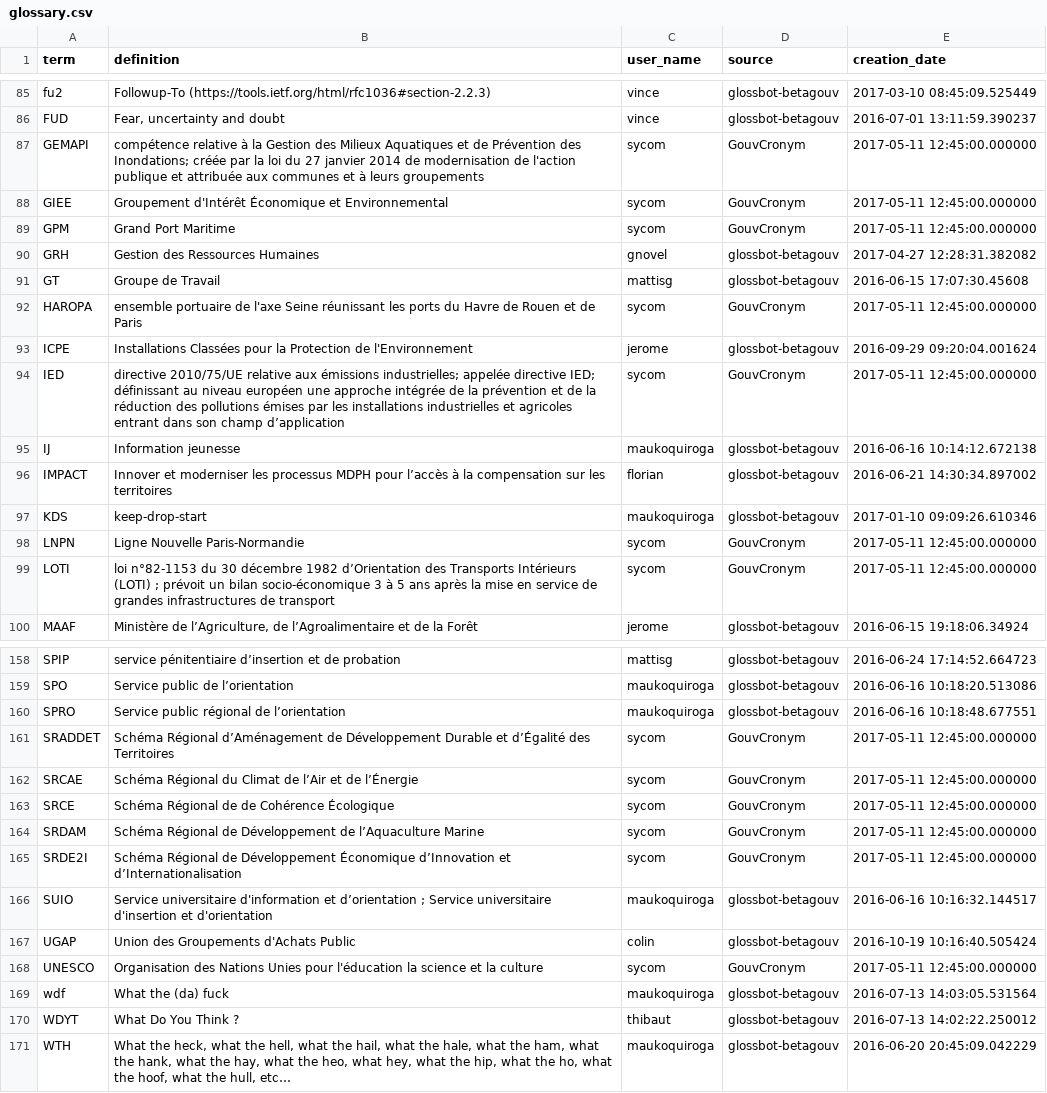
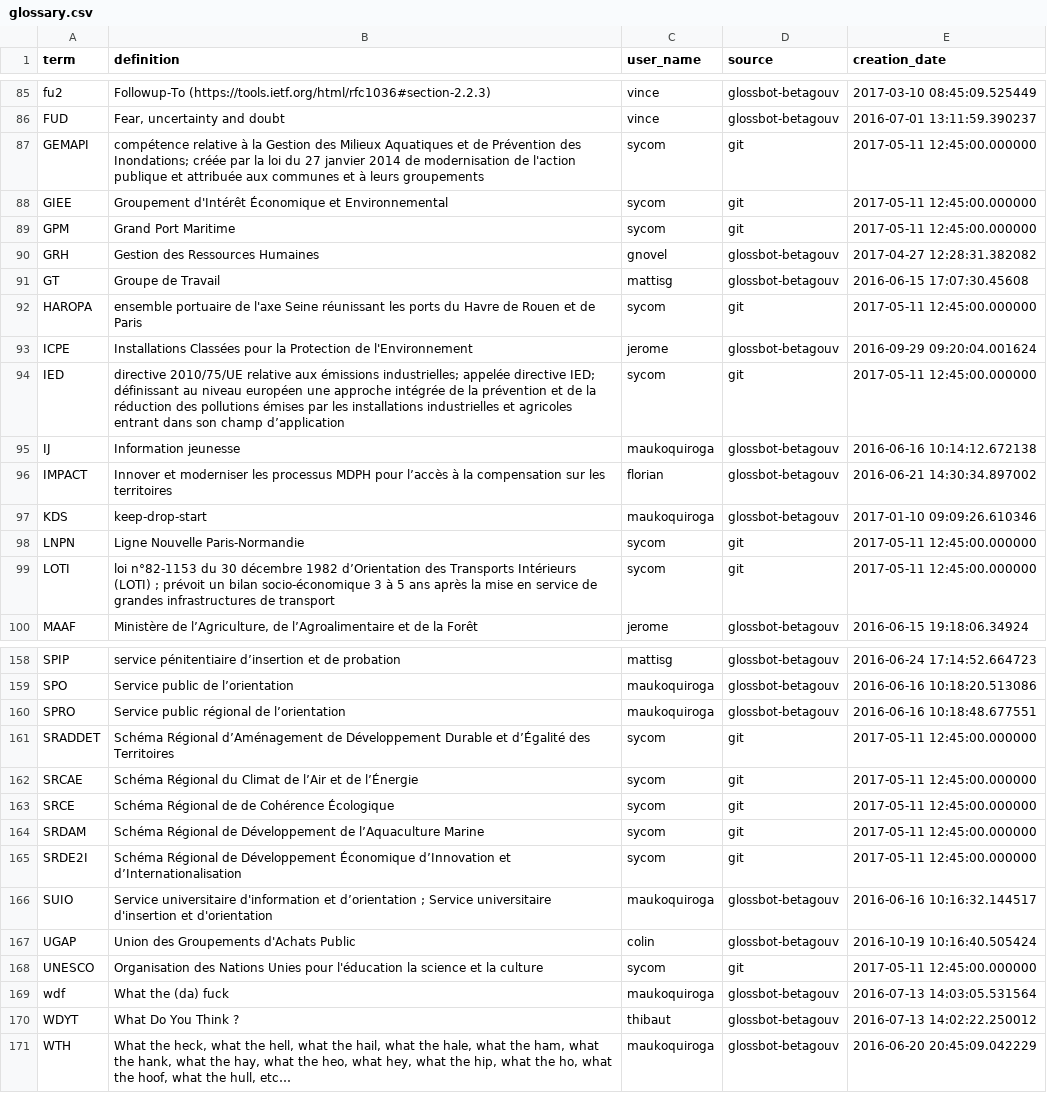
Before and after one commit to michelbl/RCAUAF, a CSV file: glossary.csv, drawn as a sheet; only a part is shown, gaps mark what is left out; the diff covers the shown part only.

Commit message:
Change l'origine des contributions GouvCronym

```diff
--- a/glossary.csv
+++ b/glossary.csv
@@ -86,10 +86,10 @@
 "FUD","Fear, uncertainty and doubt","vince","glossbot-betagouv","2016-07-01 13:11:59.390237"
-"GEMAPI","compétence relative à la Gestion des Milieux Aquatiques et de Prévention des Inondations; créée par la loi du 27 janvier 2014 de modernisation de l'action publique et attribuée aux communes et à leurs groupements","sycom","GouvCronym","2017-05-11 12:45:00.000000"
-"GIEE","Groupement d'Intérêt Économique et Environnemental","sycom","GouvCronym","2017-05-11 12:45:00.000000"
-"GPM","Grand Port Maritime","sycom","GouvCronym","2017-05-11 12:45:00.000000"
+"GEMAPI","compétence relative à la Gestion des Milieux Aquatiques et de Prévention des Inondations; créée par la loi du 27 janvier 2014 de modernisation de l'action publique et attribuée aux communes et à leurs groupements","sycom","git","2017-05-11 12:45:00.000000"
+"GIEE","Groupement d'Intérêt Économique et Environnemental","sycom","git","2017-05-11 12:45:00.000000"
+"GPM","Grand Port Maritime","sycom","git","2017-05-11 12:45:00.000000"
 "GRH","Gestion des Ressources Humaines","gnovel","glossbot-betagouv","2017-04-27 12:28:31.382082"
 "GT","Groupe de Travail","mattisg","glossbot-betagouv","2016-06-15 17:07:30.45608"
-"HAROPA","ensemble portuaire de l'axe Seine réunissant les ports du Havre de Rouen et de Paris","sycom","GouvCronym","2017-05-11 12:45:00.000000"
+"HAROPA","ensemble portuaire de l'axe Seine réunissant les ports du Havre de Rouen et de Paris","sycom","git","2017-05-11 12:45:00.000000"
 "ICPE","Installations Classées pour la Protection de l'Environnement","jerome","glossbot-betagouv","2016-09-29 09:20:04.001624"
-"IED","directive 2010/75/UE relative aux émissions industrielles; appelée directive IED; définissant au niveau européen une approche intégrée de la prévention et de la réduction des pollutions émises par les installations industrielles et agricoles entrant dans son champ d’application","sycom","GouvCronym","2017-05-11 12:45:00.000000"
+"IED","directive 2010/75/UE relative aux émissions industrielles; appelée directive IED; définissant au niveau européen une approche intégrée de la prévention et de la réduction des pollutions émises par les installations industrielles et agricoles entrant dans son champ d’application","sycom","git","2017-05-11 12:45:00.000000"
 "IJ","Information jeunesse","maukoquiroga","glossbot-betagouv","2016-06-16 10:14:12.672138"
@@ -97,4 +97,4 @@
 "KDS","keep-drop-start","maukoquiroga","glossbot-betagouv","2017-01-10 09:09:26.610346"
-"LNPN","Ligne Nouvelle Paris-Normandie","sycom","GouvCronym","2017-05-11 12:45:00.000000"
-"LOTI","loi n°82-1153 du 30 décembre 1982 d’Orientation des Transports Intérieurs (LOTI) ; prévoit un bilan socio-économique 3 à 5 ans après la mise en service de grandes infrastructures de transport","sycom","GouvCronym","2017-05-11 12:45:00.000000"
+"LNPN","Ligne Nouvelle Paris-Normandie","sycom","git","2017-05-11 12:45:00.000000"
+"LOTI","loi n°82-1153 du 30 décembre 1982 d’Orientation des Transports Intérieurs (LOTI) ; prévoit un bilan socio-économique 3 à 5 ans après la mise en service de grandes infrastructures de transport","sycom","git","2017-05-11 12:45:00.000000"
 "MAAF","Ministère de l’Agriculture, de l’Agroalimentaire et de la Forêt","jerome","glossbot-betagouv","2016-06-15 19:18:06.34924"
@@ -160,10 +160,10 @@
 "SPRO","Service public régional de l’orientation","maukoquiroga","glossbot-betagouv","2016-06-16 10:18:48.677551"
-"SRADDET","Schéma Régional d’Aménagement de Développement Durable et d’Égalité des Territoires","sycom","GouvCronym","2017-05-11 12:45:00.000000"
-"SRCAE","Schéma Régional du Climat de l’Air et de l’Énergie","sycom","GouvCronym","2017-05-11 12:45:00.000000"
-"SRCE","Schéma Régional de de Cohérence Écologique","sycom","GouvCronym","2017-05-11 12:45:00.000000"
-"SRDAM","Schéma Régional de Développement de l’Aquaculture Marine","sycom","GouvCronym","2017-05-11 12:45:00.000000"
-"SRDE2I","Schéma Régional de Développement Économique d’Innovation et d’Internationalisation","sycom","GouvCronym","2017-05-11 12:45:00.000000"
+"SRADDET","Schéma Régional d’Aménagement de Développement Durable et d’Égalité des Territoires","sycom","git","2017-05-11 12:45:00.000000"
+"SRCAE","Schéma Régional du Climat de l’Air et de l’Énergie","sycom","git","2017-05-11 12:45:00.000000"
+"SRCE","Schéma Régional de de Cohérence Écologique","sycom","git","2017-05-11 12:45:00.000000"
+"SRDAM","Schéma Régional de Développement de l’Aquaculture Marine","sycom","git","2017-05-11 12:45:00.000000"
+"SRDE2I","Schéma Régional de Développement Économique d’Innovation et d’Internationalisation","sycom","git","2017-05-11 12:45:00.000000"
 "SUIO","Service universitaire d'information et d’orientation ; Service universitaire d'insertion et d'orientation","maukoquiroga","glossbot-betagouv","2016-06-16 10:16:32.144517"
 "UGAP","Union des Groupements d'Achats Public","colin","glossbot-betagouv","2016-10-19 10:16:40.505424"
-"UNESCO","Organisation des Nations Unies pour l'éducation la science et la culture","sycom","GouvCronym","2017-05-11 12:45:00.000000"
+"UNESCO","Organisation des Nations Unies pour l'éducation la science et la culture","sycom","git","2017-05-11 12:45:00.000000"
 "wdf","What the (da) fuck","maukoquiroga","glossbot-betagouv","2016-07-13 14:03:05.531564"
```
Also changed, not shown: 23 edited cells elsewhere in this file.
